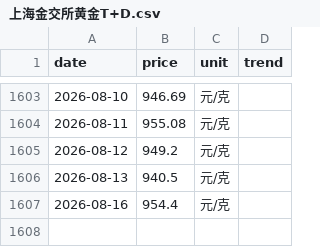
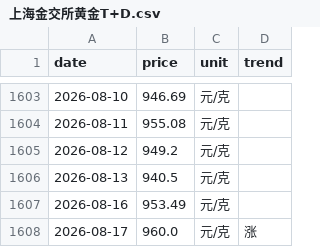
Before and after one commit to html5-cloud/gold-price, a CSV file: data/上海金交所黄金T+D.csv, drawn as a sheet; only a part is shown, gaps mark what is left out.

```diff
--- a/data/上海金交所黄金T+D.csv
+++ b/data/上海金交所黄金T+D.csv
@@ -1606,2 +1606,3 @@
 2026-08-13,940.5,元/克,
-2026-08-16,954.4,元/克,
+2026-08-16,953.49,元/克,
+2026-08-17,960.0,元/克,涨
```
Also changed, not shown: data/六福.csv, data/周六福.csv, 7 other files.
